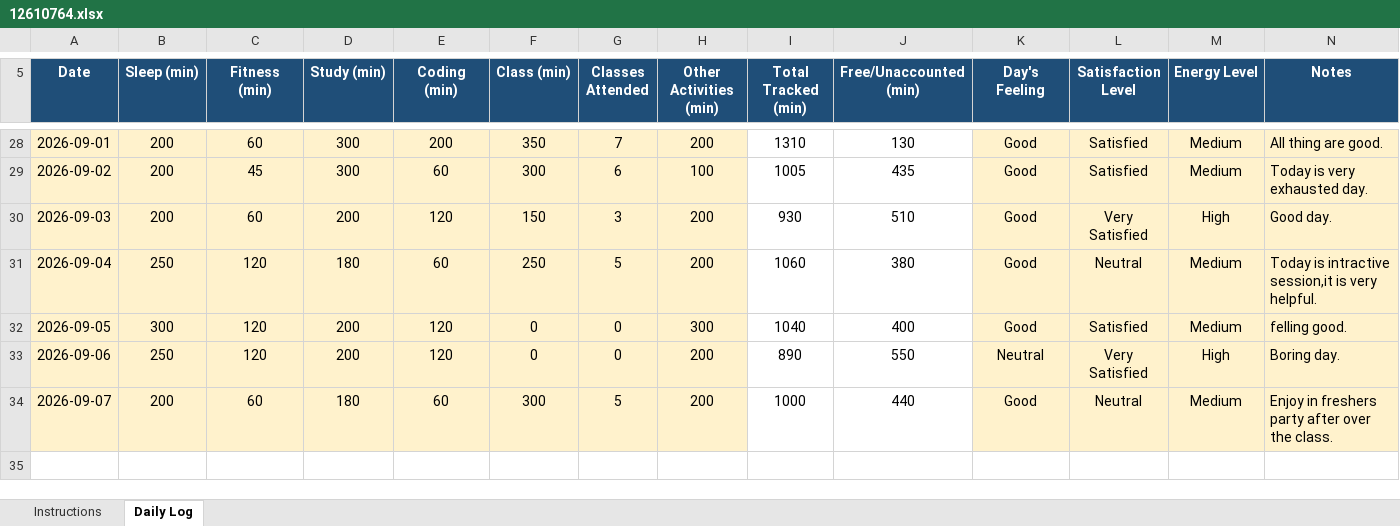
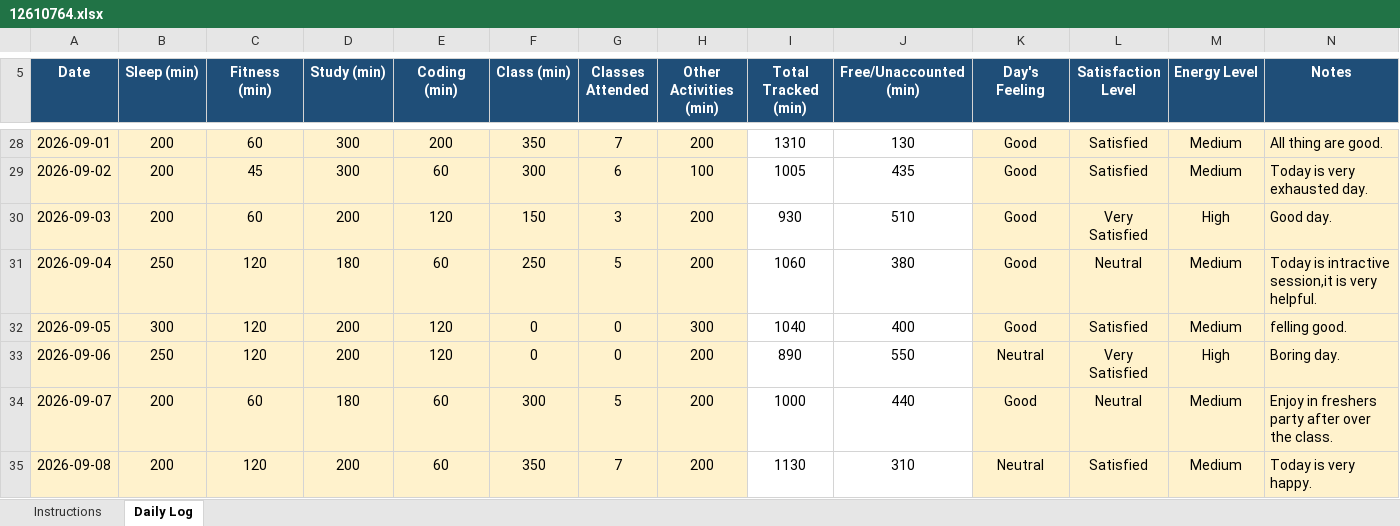
Before and after one commit to vicky2026kashyap/CAP776, an Excel workbook: 12610764.xlsx, sheet Daily Log, drawn as a sheet; only a part is shown, gaps mark what is left out; values as stored, in another font and other column widths than the file's, no borders; conditional formats not drawn; the diff names each change by its address in the sheet, - before the commit and + after, or states it on an @@ line.

Commit message:
30th Commit

```diff
--- a/12610764.xlsx (sheet Daily Log)
+++ b/12610764.xlsx (sheet Daily Log)
+row 35: 2026-09-08 | 200 | 120 | 200 | 60 | 350 | 7 | 200 | 1130 | 310 | Neutral | Satisfied | Medium | Today is very happy.
```
